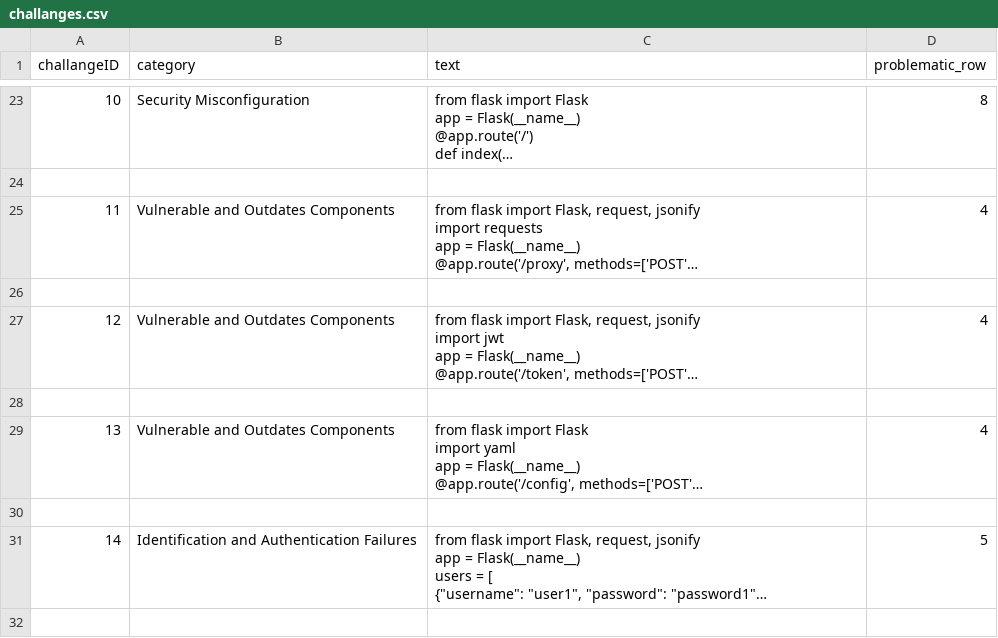
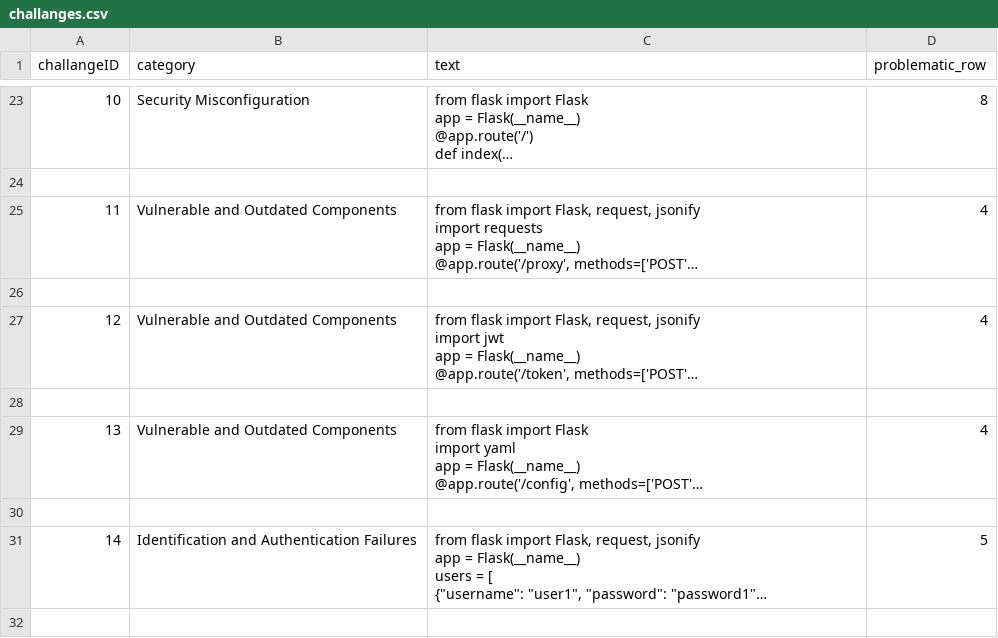
Before and after one commit to eranbabayov/full_year_project, a CSV file: database/challanges.csv, drawn as a sheet; only a part is shown, gaps mark what is left out; long unchanged cells end in …; the diff names each change by its address in the sheet, - before the commit and + after, or states it on an @@ line.

```diff
--- a/database/challanges.csv
+++ b/database/challanges.csv
-B25 (category): Vulnerable and Outdates Components
+B25 (category): Vulnerable and Outdated Components
-B27 (category): Vulnerable and Outdates Components
+B27 (category): Vulnerable and Outdated Components
-B29 (category): Vulnerable and Outdates Components
+B29 (category): Vulnerable and Outdated Components
```
Also changed, not shown: database/Challenges_Wexplanations.csv, 6 other files.
